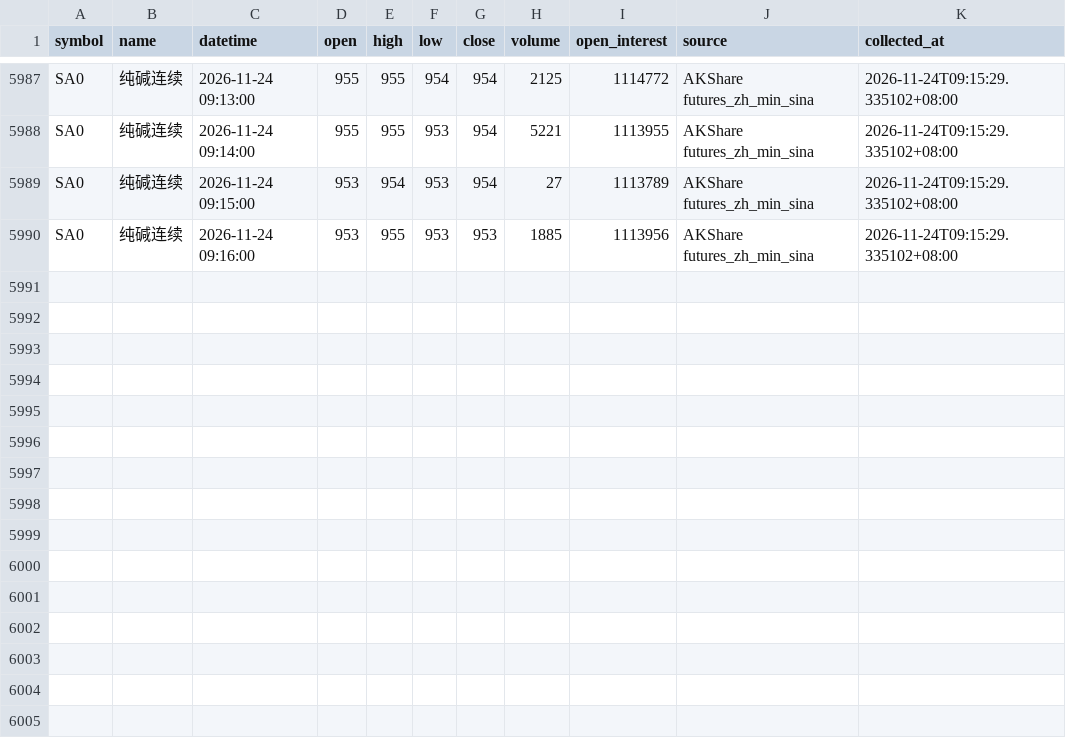
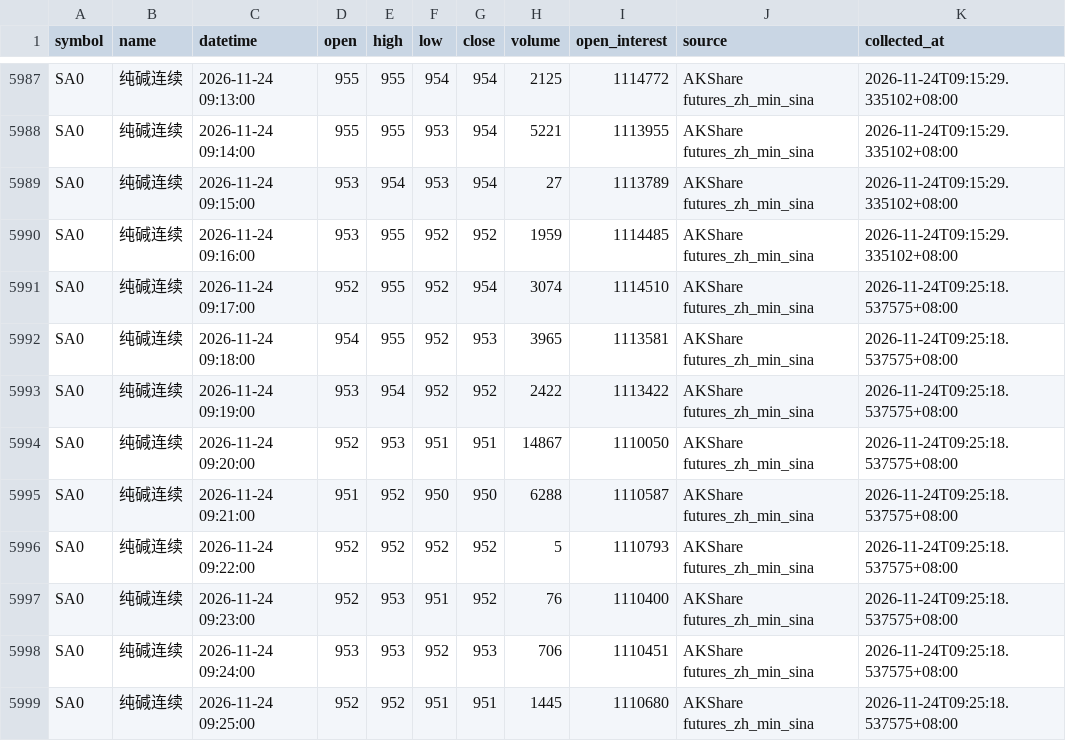
Before and after one commit to luckyjohnlucky/akshare-futures-data, a CSV file: output/SA0_minute_bars.csv, drawn as a sheet; only a part is shown, gaps mark what is left out.

```diff
--- a/output/SA0_minute_bars.csv
+++ b/output/SA0_minute_bars.csv
@@ -5989,2 +5989,11 @@ SA0,纯碱连续,2026-11-24 09:14:00,955,955,953,954,5221,1113955,AKShare future
 SA0,纯碱连续,2026-11-24 09:15:00,953,954,953,954,27,1113789,AKShare futures_zh_min_sina,2026-11-24T09:15:29.335102+08:00
-SA0,纯碱连续,2026-11-24 09:16:00,953,955,953,953,1885,1113956,AKShare futures_zh_min_sina,2026-11-24T09:15:29.335102+08:00
+SA0,纯碱连续,2026-11-24 09:16:00,953,955,952,952,1959,1114485,AKShare futures_zh_min_sina,2026-11-24T09:15:29.335102+08:00
+SA0,纯碱连续,2026-11-24 09:17:00,952,955,952,954,3074,1114510,AKShare futures_zh_min_sina,2026-11-24T09:25:18.537575+08:00
+SA0,纯碱连续,2026-11-24 09:18:00,954,955,952,953,3965,1113581,AKShare futures_zh_min_sina,2026-11-24T09:25:18.537575+08:00
+SA0,纯碱连续,2026-11-24 09:19:00,953,954,952,952,2422,1113422,AKShare futures_zh_min_sina,2026-11-24T09:25:18.537575+08:00
+SA0,纯碱连续,2026-11-24 09:20:00,952,953,951,951,14867,1110050,AKShare futures_zh_min_sina,2026-11-24T09:25:18.537575+08:00
+SA0,纯碱连续,2026-11-24 09:21:00,951,952,950,950,6288,1110587,AKShare futures_zh_min_sina,2026-11-24T09:25:18.537575+08:00
+SA0,纯碱连续,2026-11-24 09:22:00,952,952,952,952,5,1110793,AKShare futures_zh_min_sina,2026-11-24T09:25:18.537575+08:00
+SA0,纯碱连续,2026-11-24 09:23:00,952,953,951,952,76,1110400,AKShare futures_zh_min_sina,2026-11-24T09:25:18.537575+08:00
+SA0,纯碱连续,2026-11-24 09:24:00,953,953,952,953,706,1110451,AKShare futures_zh_min_sina,2026-11-24T09:25:18.537575+08:00
+SA0,纯碱连续,2026-11-24 09:25:00,952,952,951,951,1445,1110680,AKShare futures_zh_min_sina,2026-11-24T09:25:18.537575+08:00
```
Also changed, not shown: output/FG0_minute_bars.csv, output/HC0_minute_bars.csv, 6 other files.
